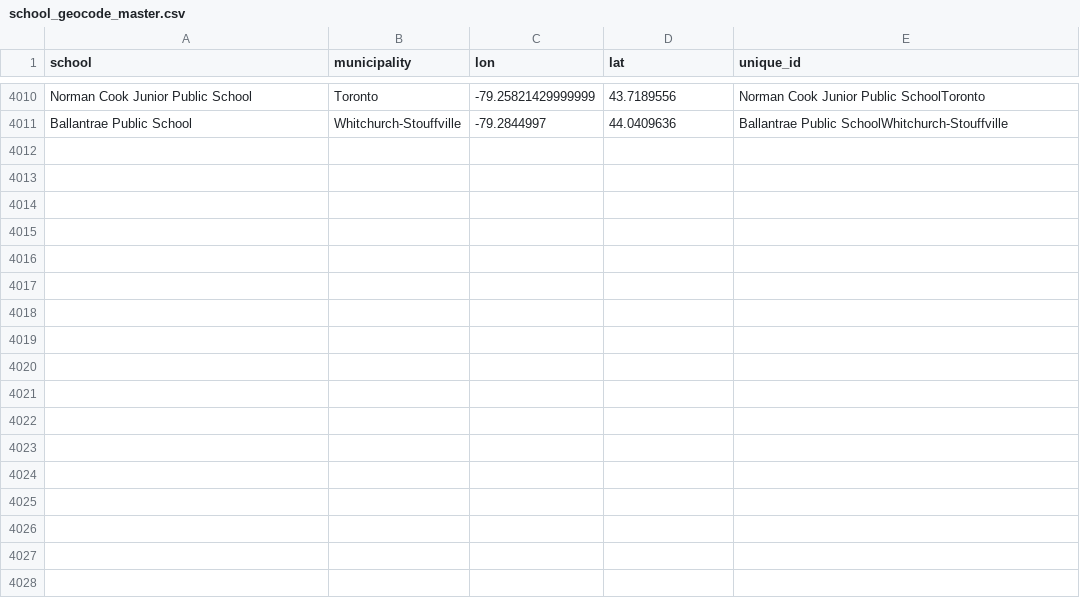
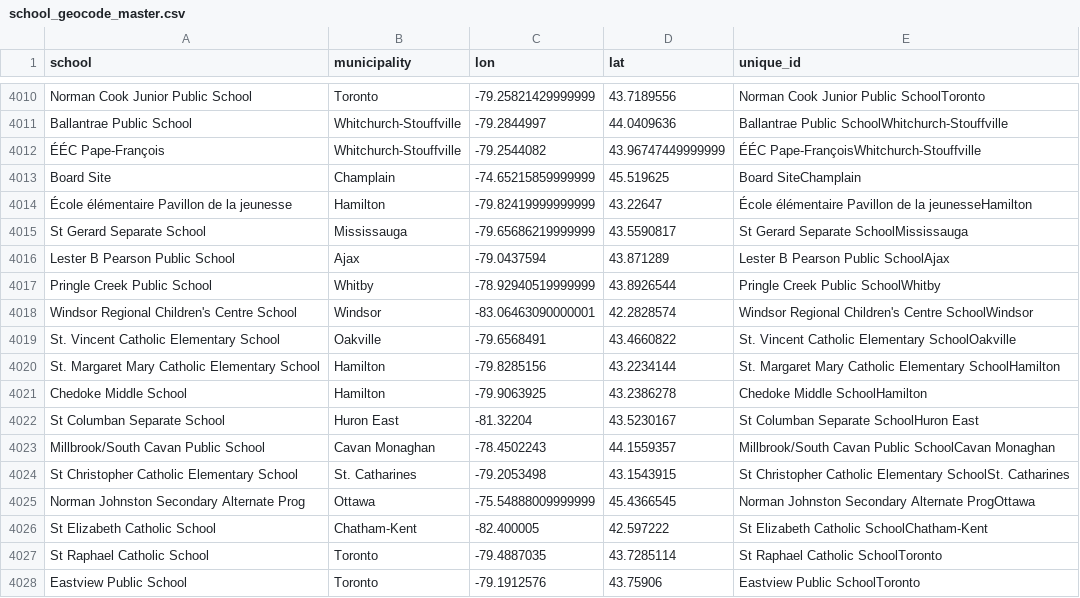
Before and after one commit to grousell/COVID19, a CSV file: Data/school_geocode_master.csv, drawn as a sheet; only a part is shown, gaps mark what is left out; the diff names each change by its address in the sheet, - before the commit and + after, or states it on an @@ line.

Commit message:
Daily update of school file.,

```diff
--- a/Data/school_geocode_master.csv
+++ b/Data/school_geocode_master.csv
+row 4012: ÉÉC Pape-François | Whitchurch-Stouffville | -79.2544082 | 43.96747449999999 | ÉÉC Pape-FrançoisWhitchurch-Stouffville
+row 4013: Board Site | Champlain | -74.65215859999999 | 45.519625 | Board SiteChamplain
+row 4014: École élémentaire Pavillon de la jeunesse | Hamilton | -79.82419999999999 | 43.22647 | École élémentaire Pavillon de la jeunesseHamilton
+row 4015: St Gerard Separate School | Mississauga | -79.65686219999999 | 43.5590817 | St Gerard Separate SchoolMississauga
+row 4016: Lester B Pearson Public School | Ajax | -79.0437594 | 43.871289 | Lester B Pearson Public SchoolAjax
+row 4017: Pringle Creek Public School | Whitby | -78.92940519999999 | 43.8926544 | Pringle Creek Public SchoolWhitby
+row 4018: Windsor Regional Children's Centre School | Windsor | -83.06463090000001 | 42.2828574 | Windsor Regional Children's Centre SchoolWindsor
+row 4019: St. Vincent Catholic Elementary School | Oakville | -79.6568491 | 43.4660822 | St. Vincent Catholic Elementary SchoolOakville
+row 4020: St. Margaret Mary Catholic Elementary School | Hamilton | -79.8285156 | 43.2234144 | St. Margaret Mary Catholic Elementary SchoolHamilton
+row 4021: Chedoke Middle School | Hamilton | -79.9063925 | 43.2386278 | Chedoke Middle SchoolHamilton
+row 4022: St Columban Separate School | Huron East | -81.32204 | 43.5230167 | St Columban Separate SchoolHuron East
+row 4023: Millbrook/South Cavan Public School | Cavan Monaghan | -78.4502243 | 44.1559357 | Millbrook/South Cavan Public SchoolCavan Monaghan
+row 4024: St Christopher Catholic Elementary School | St. Catharines | -79.2053498 | 43.1543915 | St Christopher Catholic Elementary SchoolSt. Catharines
+row 4025: Norman Johnston Secondary Alternate Prog | Ottawa | -75.54888009999999 | 45.4366545 | Norman Johnston Secondary Alternate ProgOttawa
+row 4026: St Elizabeth Catholic School | Chatham-Kent | -82.400005 | 42.597222 | St Elizabeth Catholic SchoolChatham-Kent
+row 4027: St Raphael Catholic School | Toronto | -79.4887035 | 43.7285114 | St Raphael Catholic SchoolToronto
+row 4028: Eastview Public School | Toronto | -79.1912576 | 43.75906 | Eastview Public SchoolToronto
```
Also changed, not shown: 1 other file.
